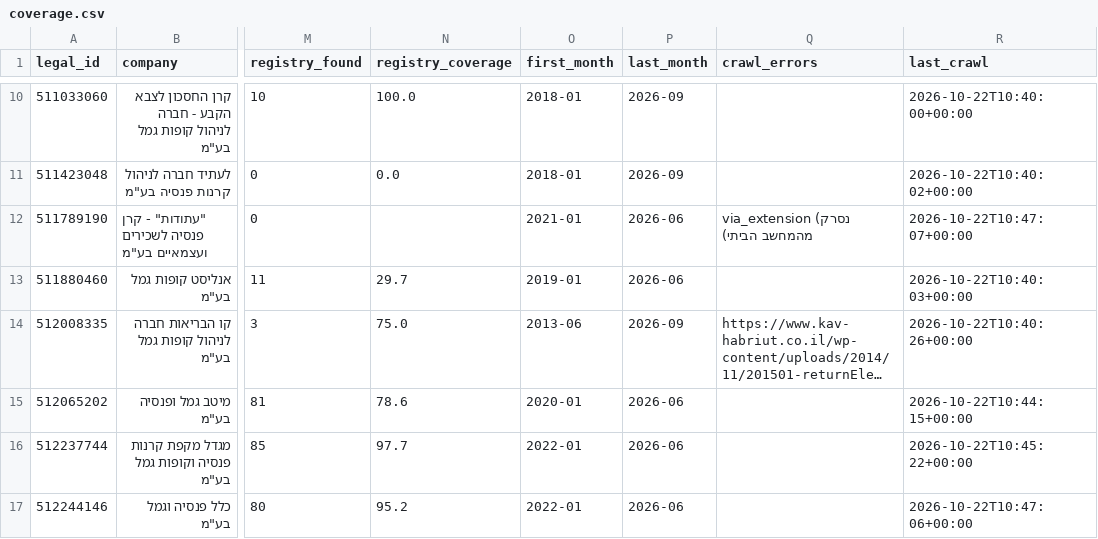
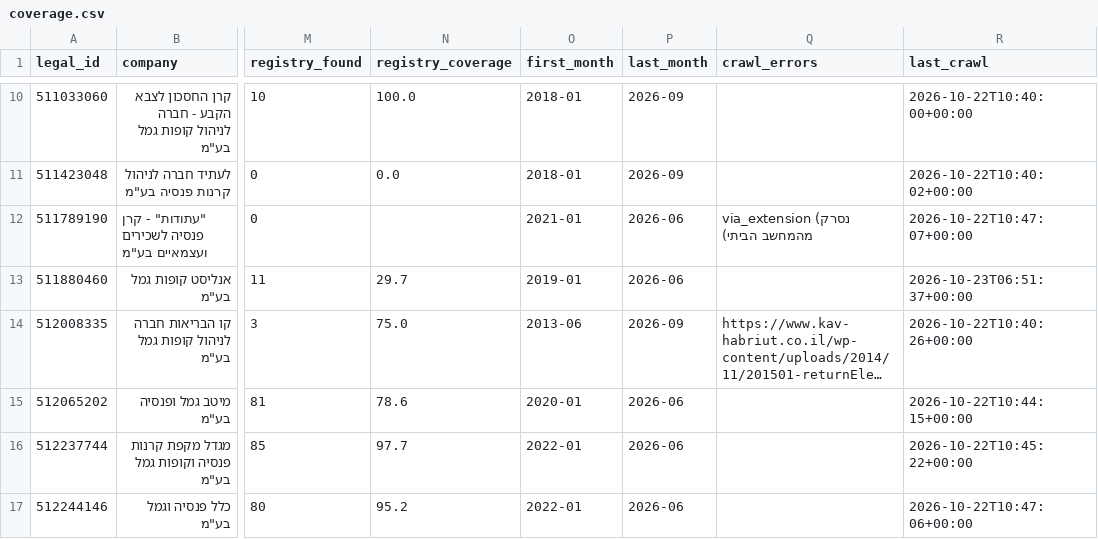
Before and after one commit to Revach123/MASLULIM, a CSV file: returns/coverage.csv, drawn as a sheet; only a part is shown, gaps mark what is left out; long unchanged cells end in …; the diff names each change by its address in the sheet, - before the commit and + after, or states it on an @@ line.

```diff
--- a/returns/coverage.csv
+++ b/returns/coverage.csv
-R13 (last_crawl): 2026-10-22T10:40:03+00:00
+R13 (last_crawl): 2026-10-23T06:51:37+00:00
```
Also changed, not shown: 29 other files.
